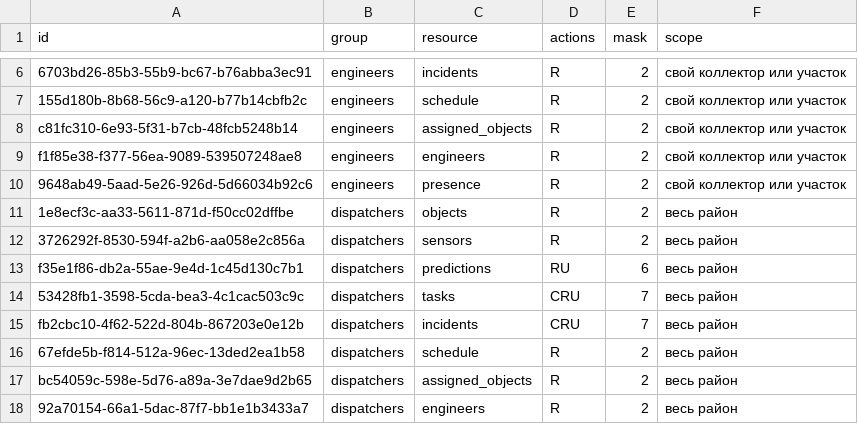
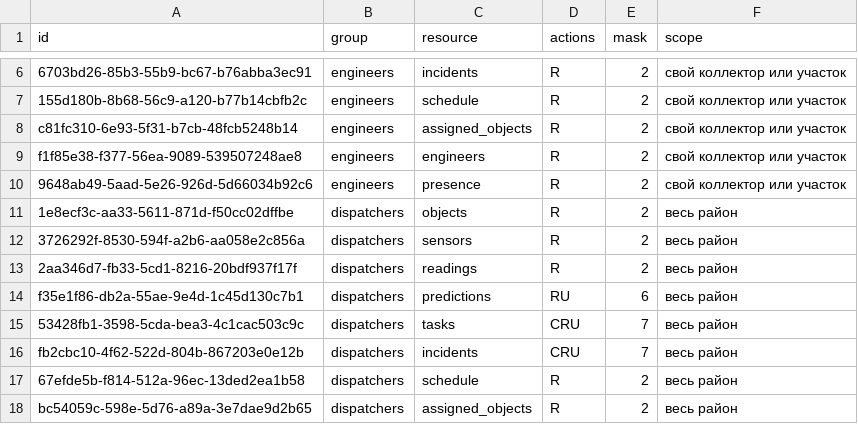
Before and after one commit to Think-Faster/Think-Faster, a CSV file: docs/backend/seed/grants.csv, drawn as a sheet; only a part is shown, gaps mark what is left out; the shorter side is filled out with more unchanged rows.

```diff
--- a/docs/backend/seed/grants.csv
+++ b/docs/backend/seed/grants.csv
@@ -12,2 +12,3 @@ f1f85e38-f377-56ea-9089-539507248ae8,engineers,engineers,R,2,свой колле
 3726292f-8530-594f-a2b6-aa058e2c856a,dispatchers,sensors,R,2,весь район
+2aa346d7-fb33-5cd1-8216-20bdf937f17f,dispatchers,readings,R,2,весь район
 f35e1f86-db2a-55ae-9e4d-1c45d130c7b1,dispatchers,predictions,RU,6,весь район
```
Also changed, not shown: 17 other files.
